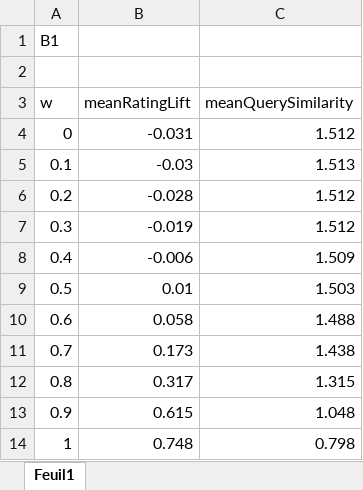
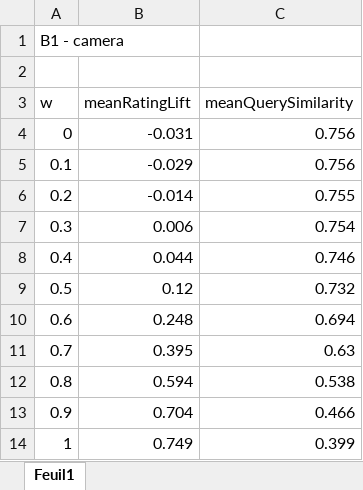
Before and after one commit to remipichon/recommender_system, an Excel workbook: RS-OP-2016/result_graphs.xlsx, sheet Feuil1, drawn as a sheet; values as stored, in another font and other column widths than the file's, no borders; charts and pictures not drawn; the diff names each change by its address in the sheet, - before the commit and + after, or states it on an @@ line.

```diff
--- a/RS-OP-2016/result_graphs.xlsx (sheet Feuil1)
+++ b/RS-OP-2016/result_graphs.xlsx (sheet Feuil1)
-A1 (w): B1
+A1 (w): B1 - camera
-C4 (meanQuerySimilarity): 1.512
+C4 (meanQuerySimilarity): 0.756
-B5 (meanRatingLift): -0.03
+B5 (meanRatingLift): -0.029
-C5 (meanQuerySimilarity): 1.513
+C5 (meanQuerySimilarity): 0.756
-B6 (meanRatingLift): -0.028
+B6 (meanRatingLift): -0.014
-C6 (meanQuerySimilarity): 1.512
+C6 (meanQuerySimilarity): 0.755
-B7 (meanRatingLift): -0.019
+B7 (meanRatingLift): 0.006
-C7 (meanQuerySimilarity): 1.512
+C7 (meanQuerySimilarity): 0.754
-B8 (meanRatingLift): -0.006
+B8 (meanRatingLift): 0.044
-C8 (meanQuerySimilarity): 1.509
+C8 (meanQuerySimilarity): 0.746
-B9 (meanRatingLift): 0.01
+B9 (meanRatingLift): 0.12
-C9 (meanQuerySimilarity): 1.503
+C9 (meanQuerySimilarity): 0.732
-B10 (meanRatingLift): 0.058
+B10 (meanRatingLift): 0.248
-C10 (meanQuerySimilarity): 1.488
+C10 (meanQuerySimilarity): 0.694
-B11 (meanRatingLift): 0.173
+B11 (meanRatingLift): 0.395
-C11 (meanQuerySimilarity): 1.438
+C11 (meanQuerySimilarity): 0.63
-B12 (meanRatingLift): 0.317
+B12 (meanRatingLift): 0.594
-C12 (meanQuerySimilarity): 1.315
+C12 (meanQuerySimilarity): 0.538
-B13 (meanRatingLift): 0.615
+B13 (meanRatingLift): 0.704
-C13 (meanQuerySimilarity): 1.048
+C13 (meanQuerySimilarity): 0.466
-B14 (meanRatingLift): 0.748
+B14 (meanRatingLift): 0.749
-C14 (meanQuerySimilarity): 0.798
+C14 (meanQuerySimilarity): 0.399
```
Also changed, not shown: charts or pictures, 4 other files.
